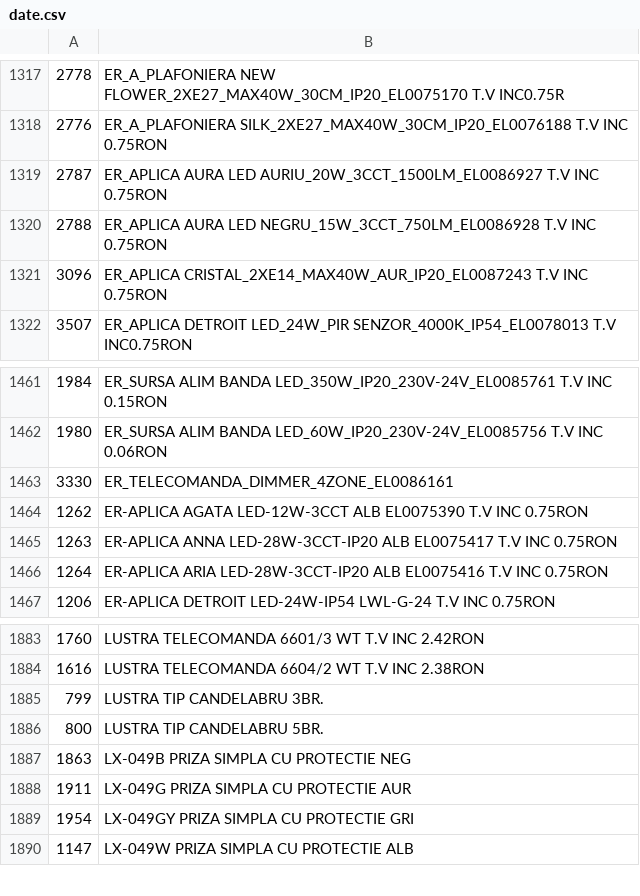
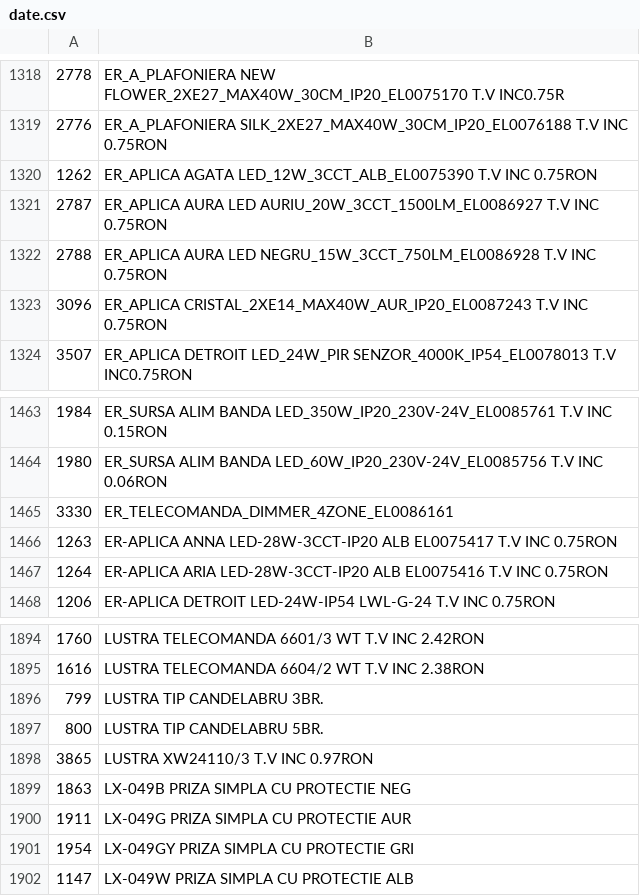
Before and after one commit to Rert90/site-casa-marcat, a CSV file: date.csv, drawn as a sheet; only a part is shown, gaps mark what is left out; removed rows and columns are numbered as before the commit, all else as after; the diff covers the shown part only; the diff names each change by its address in the sheet, - before the commit and + after, or states it on an @@ line.

```diff
--- a/date.csv
+++ b/date.csv
+row 1320: 1262 | ER_APLICA AGATA LED_12W_3CCT_ALB_EL0075390 T.V INC 0.75RON
-row 1464: 1262 | ER-APLICA AGATA LED-12W-3CCT ALB EL0075390 T.V INC 0.75RON
+row 1898: 3865 | LUSTRA XW24110/3 T.V INC 0.97RON
```
Also changed, not shown: 11 added rows and 2 edited cells elsewhere in this file.
